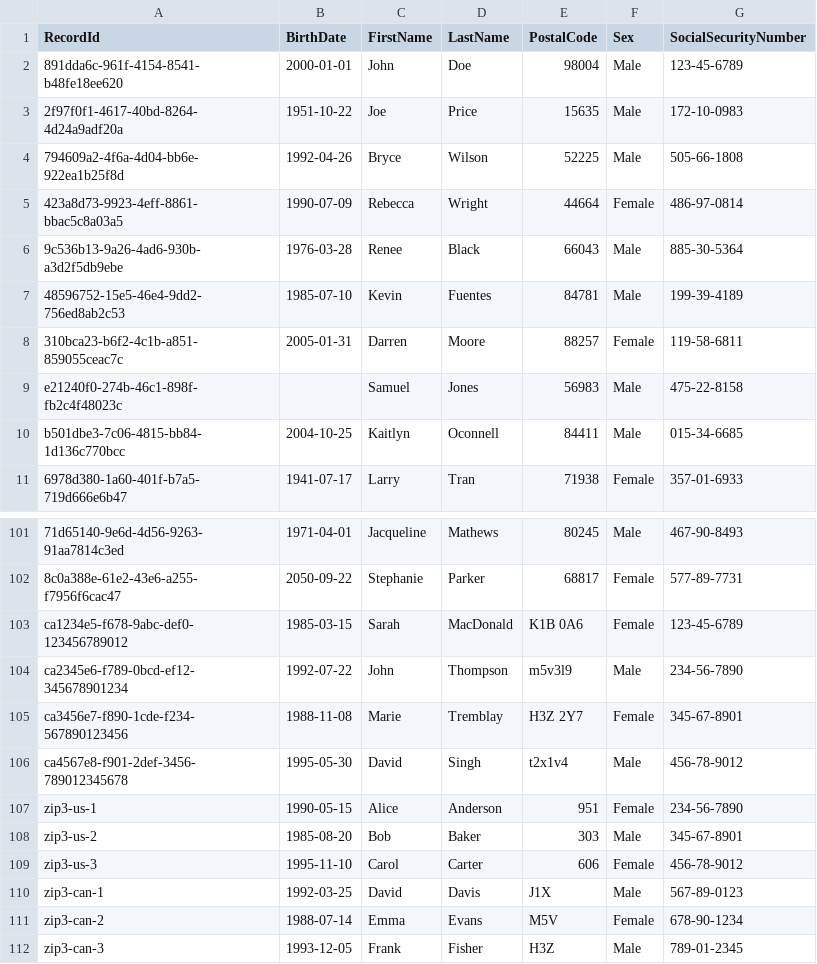
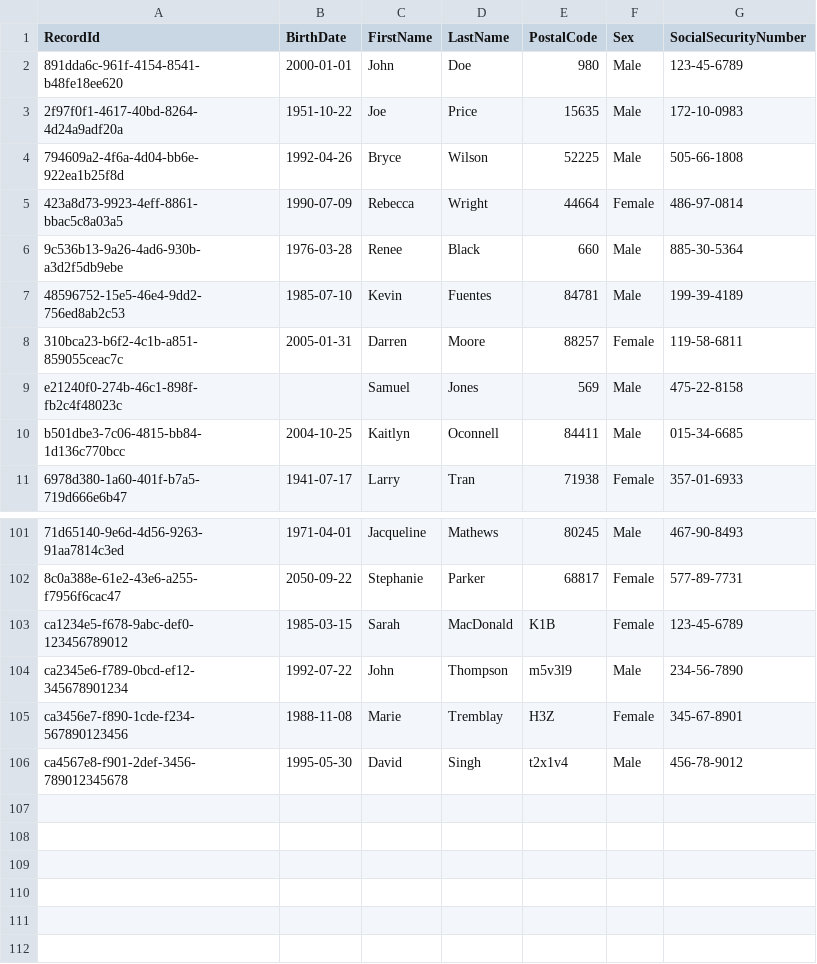
Before and after one commit to TruvetaPublic/OpenToken, a CSV file: resources/sample.csv, drawn as a sheet; only a part is shown, gaps mark what is left out; the diff names each change by its address in the sheet, - before the commit and + after, or states it on an @@ line.

```diff
--- a/resources/sample.csv
+++ b/resources/sample.csv
-E2 (PostalCode): 98004
+E2 (PostalCode): 980
-E6 (PostalCode): 66043
+E6 (PostalCode): 660
-E9 (PostalCode): 56983
+E9 (PostalCode): 569
-E103 (PostalCode): K1B 0A6
+E103 (PostalCode): K1B
-E105 (PostalCode): H3Z 2Y7
+E105 (PostalCode): H3Z
-row 107: zip3-us-1 | 1990-05-15 | Alice | Anderson | 951 | Female | 234-56-7890
-row 108: zip3-us-2 | 1985-08-20 | Bob | Baker | 303 | Male | 345-67-8901
-row 109: zip3-us-3 | 1995-11-10 | Carol | Carter | 606 | Female | 456-78-9012
-row 110: zip3-can-1 | 1992-03-25 | David | Davis | J1X | Male | 567-89-0123
-row 111: zip3-can-2 | 1988-07-14 | Emma | Evans | M5V | Female | 678-90-1234
-row 112: zip3-can-3 | 1993-12-05 | Frank | Fisher | H3Z | Male | 789-01-2345
```
Also changed, not shown: 5 other files.
